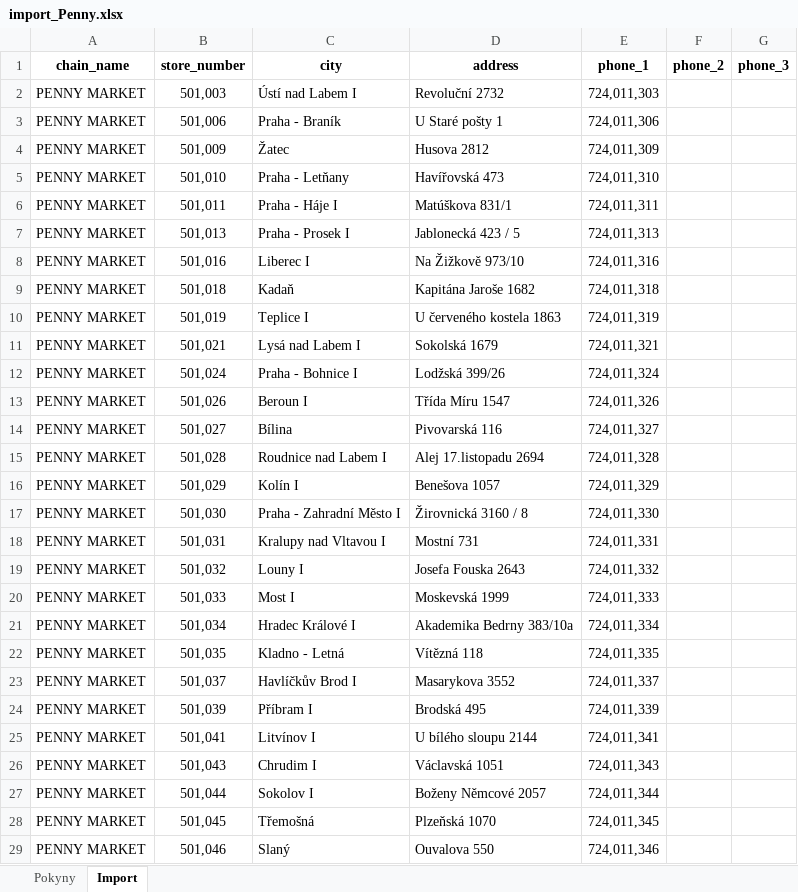
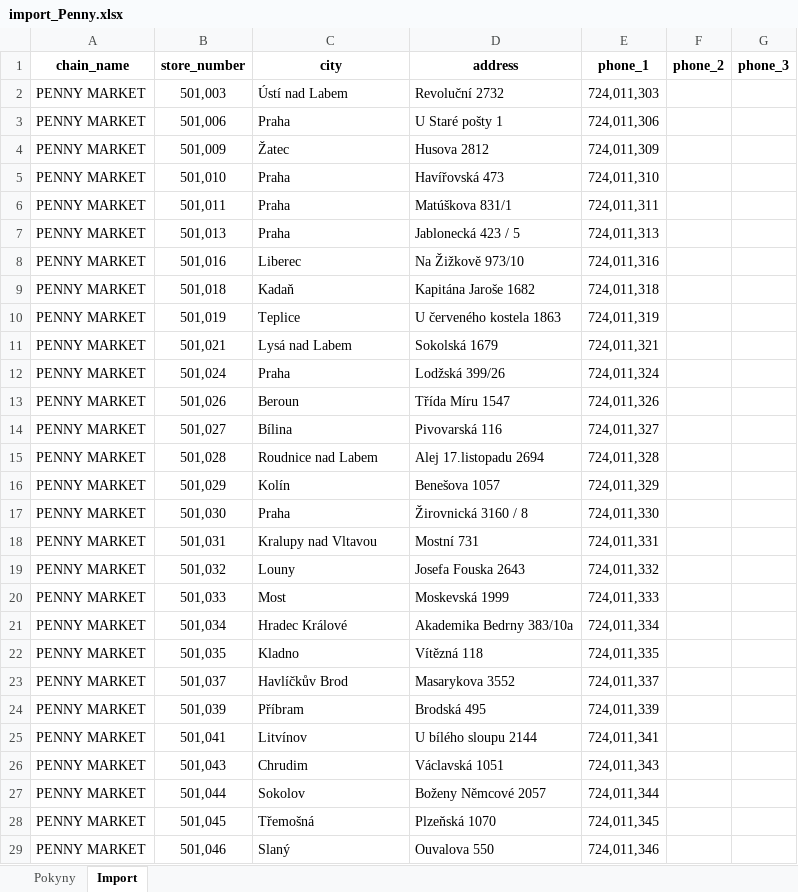
Before and after one commit to blastercz003/crm-app, an Excel workbook: outputs/prodejny-import-template/import_Penny.xlsx, sheet Import, drawn as a sheet; only a part is shown; values as stored, in another font and other column widths than the file's, no borders; conditional formats and table styles not drawn; the diff covers the shown part only; the diff names each change by its address in the sheet, - before the commit and + after, or states it on an @@ line.

```diff
--- a/outputs/prodejny-import-template/import_Penny.xlsx (sheet Import)
+++ b/outputs/prodejny-import-template/import_Penny.xlsx (sheet Import)
-C2 (city): Ústí nad Labem I
+C2 (city): Ústí nad Labem
-C3 (city): Praha - Braník
+C3 (city): Praha
-C5 (city): Praha - Letňany
+C5 (city): Praha
-C6 (city): Praha - Háje I
+C6 (city): Praha
-C7 (city): Praha - Prosek I
+C7 (city): Praha
-C8 (city): Liberec I
+C8 (city): Liberec
-C10 (city): Teplice I
+C10 (city): Teplice
-C11 (city): Lysá nad Labem I
+C11 (city): Lysá nad Labem
-C12 (city): Praha - Bohnice I
+C12 (city): Praha
-C13 (city): Beroun I
+C13 (city): Beroun
-C15 (city): Roudnice nad Labem I
+C15 (city): Roudnice nad Labem
-C16 (city): Kolín I
+C16 (city): Kolín
-C17 (city): Praha - Zahradní Město I
+C17 (city): Praha
-C18 (city): Kralupy nad Vltavou I
+C18 (city): Kralupy nad Vltavou
-C19 (city): Louny I
+C19 (city): Louny
-C20 (city): Most I
+C20 (city): Most
-C21 (city): Hradec Králové I
+C21 (city): Hradec Králové
-C22 (city): Kladno - Letná
+C22 (city): Kladno
-C23 (city): Havlíčkův Brod I
+C23 (city): Havlíčkův Brod
-C24 (city): Příbram I
+C24 (city): Příbram
-C25 (city): Litvínov I
+C25 (city): Litvínov
-C26 (city): Chrudim I
+C26 (city): Chrudim
-C27 (city): Sokolov I
+C27 (city): Sokolov
```
Also changed, not shown: 191 edited cells elsewhere in this sheet, 6 other files.
